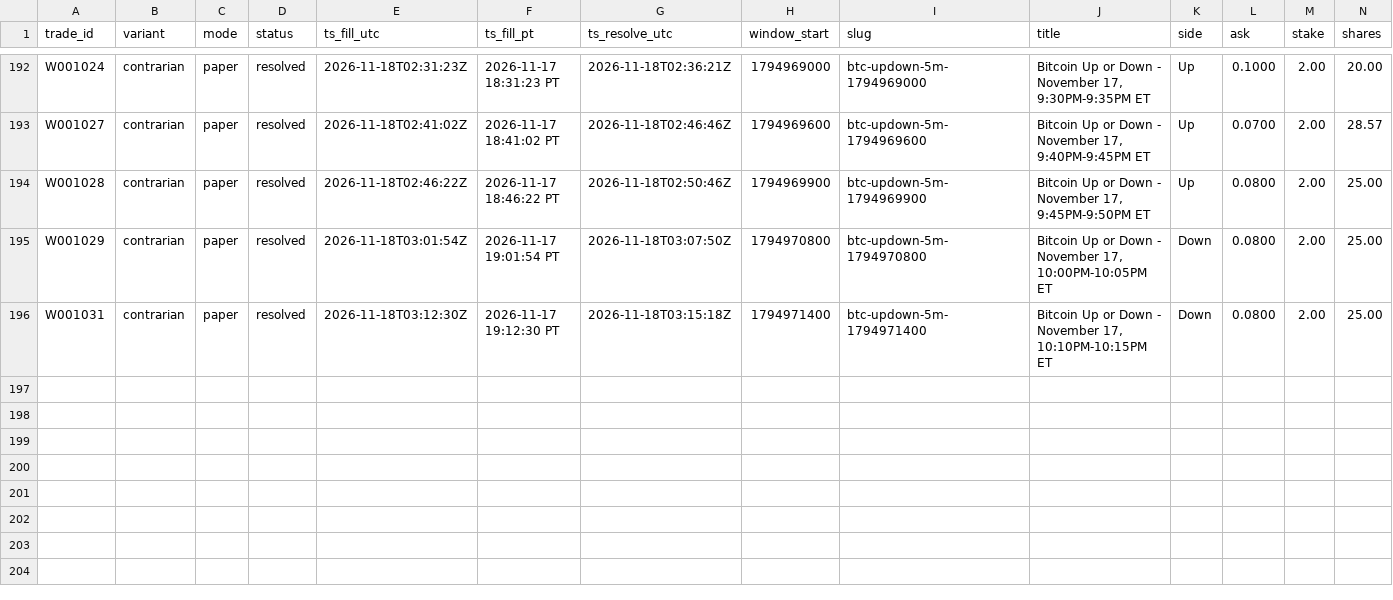
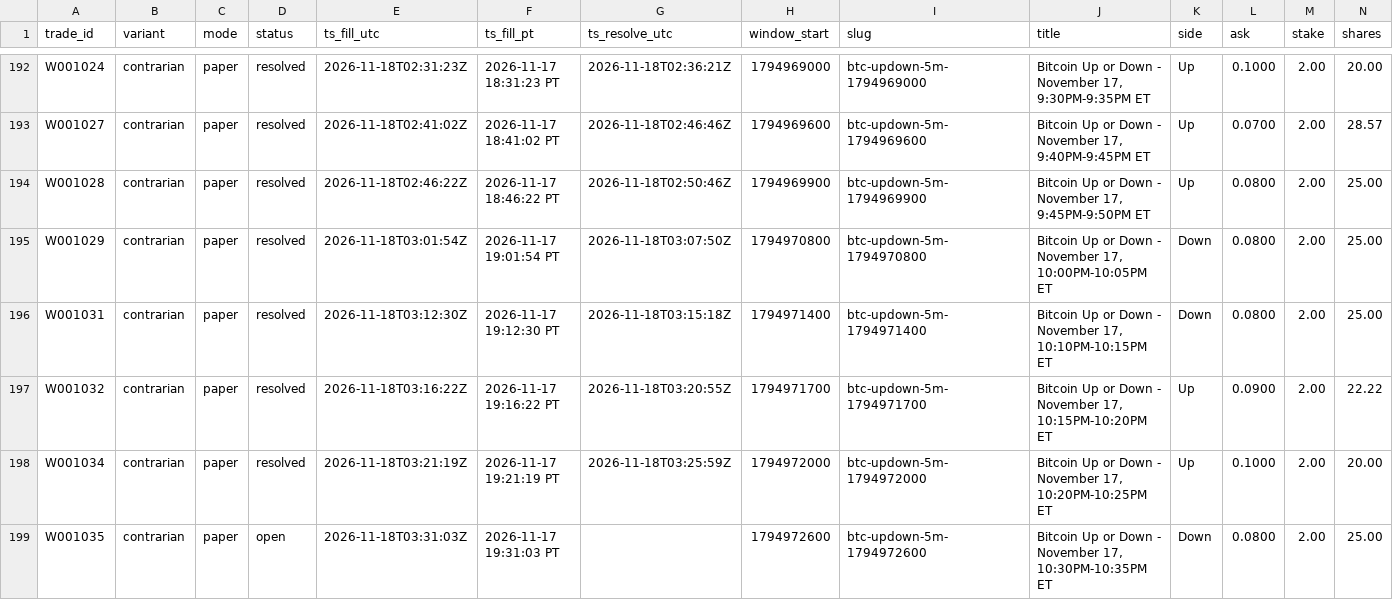
Before and after one commit to michaeldeuchar-dotcom/btc5m-paper-bot, a CSV file: data/week1/trades_contrarian.csv, drawn as a sheet; only a part is shown, gaps mark what is left out; rows hold the shown columns only; the diff names each change by its address in the sheet, - before the commit and + after, or states it on an @@ line.

```diff
--- a/data/week1/trades_contrarian.csv
+++ b/data/week1/trades_contrarian.csv
+row 197: W001032 | contrarian | paper | resolved | 2026-11-18T03:16:22Z | 2026-11-17 19:16:22 PT | 2026-11-18T03:20:55Z | 1794971700 | btc-updown-5m-1794971700 | Bitcoin Up or Down - November 17, 10:15PM-10:20PM ET | Up | 0.0900 | 2.00 | 22.22
+row 198: W001034 | contrarian | paper | resolved | 2026-11-18T03:21:19Z | 2026-11-17 19:21:19 PT | 2026-11-18T03:25:59Z | 1794972000 | btc-updown-5m-1794972000 | Bitcoin Up or Down - November 17, 10:20PM-10:25PM ET | Up | 0.1000 | 2.00 | 20.00
+row 199: W001035 | contrarian | paper | open | 2026-11-18T03:31:03Z | 2026-11-17 19:31:03 PT |  | 1794972600 | btc-updown-5m-1794972600 | Bitcoin Up or Down - November 17, 10:30PM-10:35PM ET | Down | 0.0800 | 2.00 | 25.00
```
Also changed, not shown: data/week1/decisions_tail.csv, data/week1/trades_ride_favorite.csv, 4 other files.
